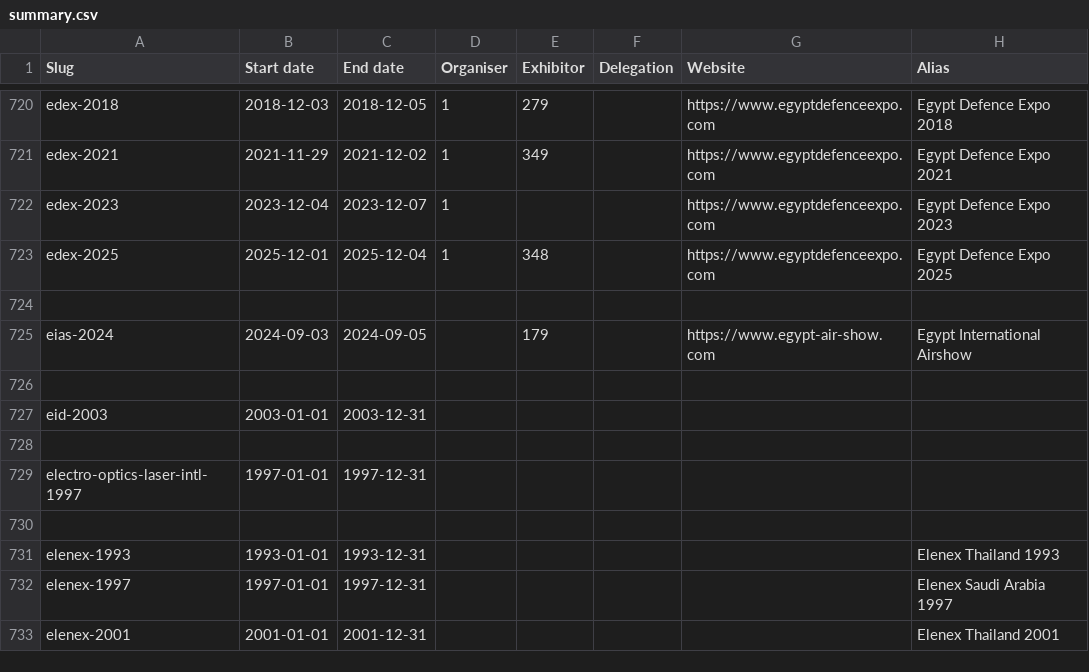
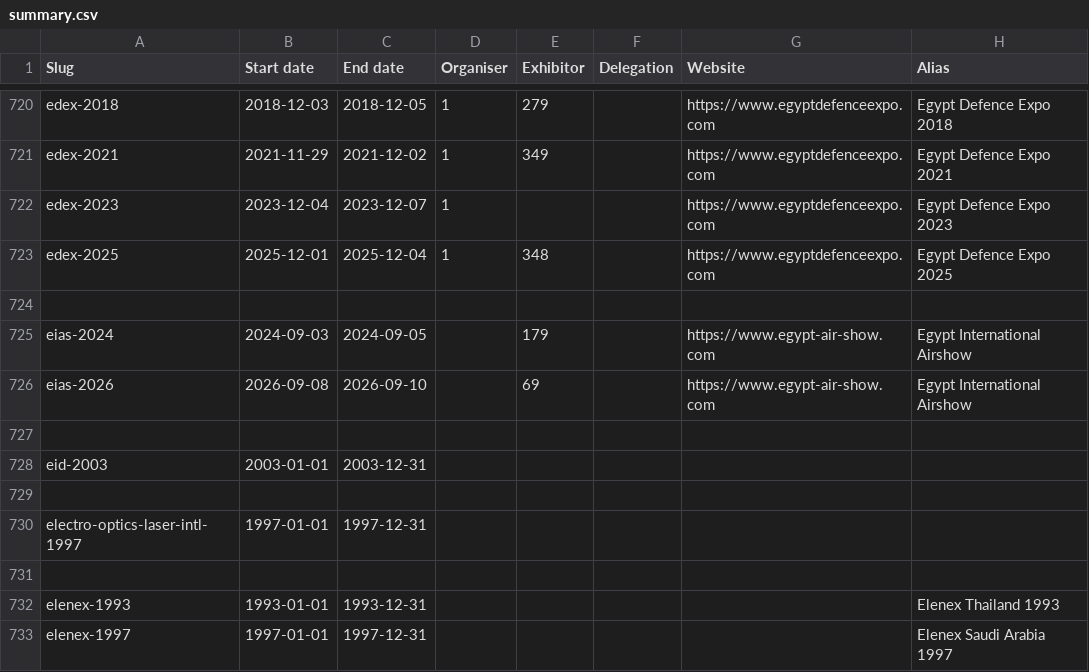
Before and after one commit to caatdata/arms-and-security-fair-exhibitors, a CSV file: summary.csv, drawn as a sheet; only a part is shown, gaps mark what is left out; the shorter side is filled out with more unchanged rows; the diff names each change by its address in the sheet, - before the commit and + after, or states it on an @@ line.

Commit message:
Add EIAS 2026 with exhibitor list.

```diff
--- a/summary.csv
+++ b/summary.csv
+row 726: eias-2026 | 2026-09-08 | 2026-09-10 |  | 69 |  | https://www.egypt-air-show.com | Egypt International Airshow
```
Also changed, not shown: 2 other files.
